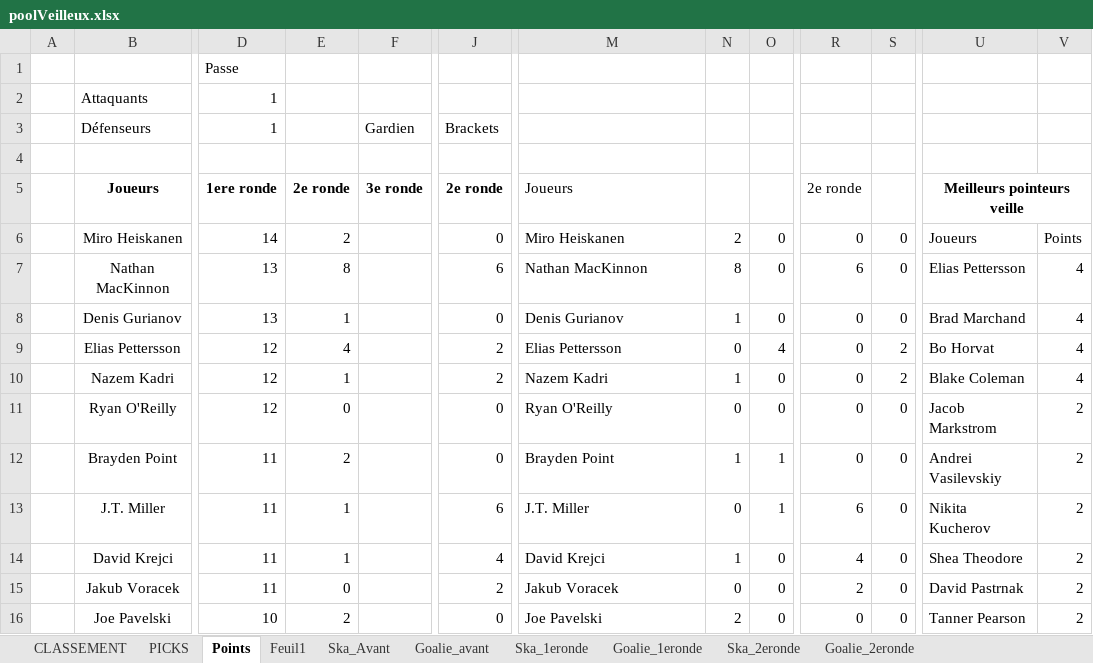
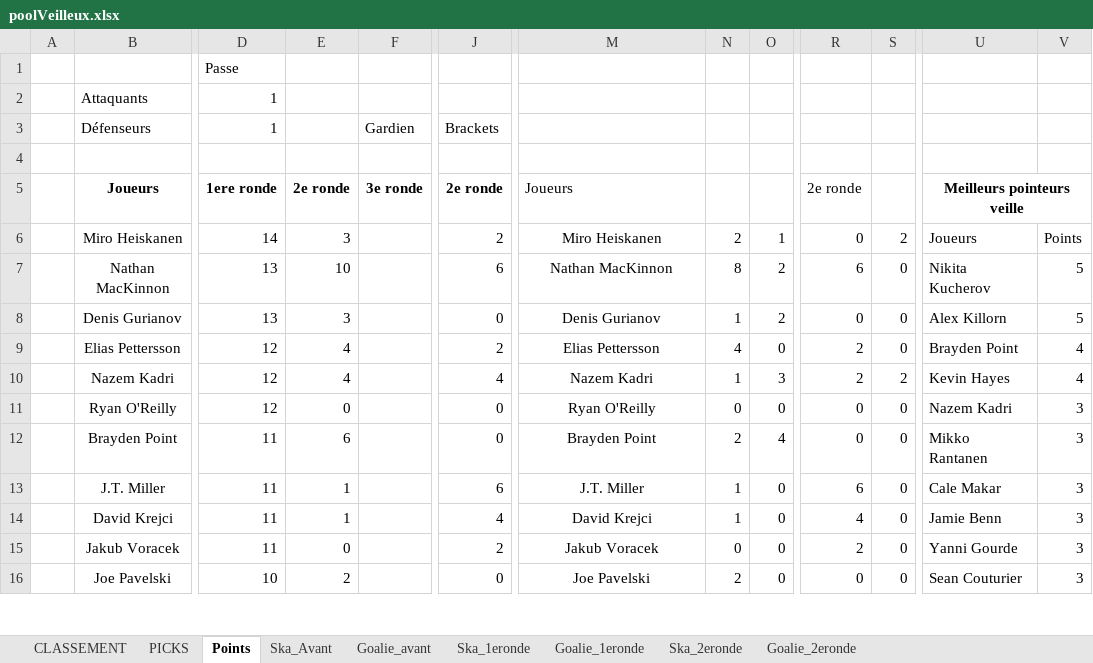
Before and after one commit to defoyalex/defoyalex.github.io, an Excel workbook: poolVeilleux.xlsx, sheet Points, drawn as a sheet; only a part is shown, gaps mark what is left out; values as stored, in another font and other column widths than the file's, no borders; the diff covers the shown part only; the diff names each change by its address in the sheet, - before the commit and + after, or states it on an @@ line.

```diff
--- a/poolVeilleux.xlsx (sheet Points)
+++ b/poolVeilleux.xlsx (sheet Points)
-sheet tab: Feuil1
-E6: 2
+E6: 3
-J6: 0
+J6: 2
-M6:M16 alignment: left
+M6:M16 alignment: center
-O6: 0
+O6: 1
-S6: 0
+S6: 2
-E7: 8
+E7: 10
-O7:O8: 0
+O7:O8: 2
-U7: Elias Pettersson
+U7: Nikita Kucherov
-V7:V8: 4
+V7:V8: 5
-E8: 1
+E8: 3
-U8: Brad Marchand
+U8: Alex Killorn
-N9: 0
+N9: 4
-O9: 4
+O9: 0
-R9:R10: 0
+R9:R10: 2
-S9: 2
+S9: 0
-U9: Bo Horvat
+U9: Brayden Point
-E10: 1
+E10: 4
-J10: 2
+J10: 4
-O10: 0
+O10: 3
-U10: Blake Coleman
+U10: Kevin Hayes
-U11: Jacob Markstrom
+U11: Nazem Kadri
-V11:V16: 2
+V11:V16: 3
-E12: 2
+E12: 6
-N12: 1
+N12: 2
-O12: 1
+O12: 4
-U12: Andrei Vasilevskiy
+U12: Mikko Rantanen
-N13: 0
+N13: 1
-O13: 1
+O13: 0
-U13: Nikita Kucherov
+U13: Cale Makar
-U14: Shea Theodore
+U14: Jamie Benn
-U15: David Pastrnak
+U15: Yanni Gourde
-U16: Tanner Pearson
+U16: Sean Couturier
```
Also changed, not shown: 9 added rows, 8 removed rows, 324 edited cells and cell formats elsewhere in this sheet, sheet Ska_2eronde, sheet Goalie_2eronde, sheet CLASSEMENT, sheet PICKS, formulas that keep their value, 3 other files.
